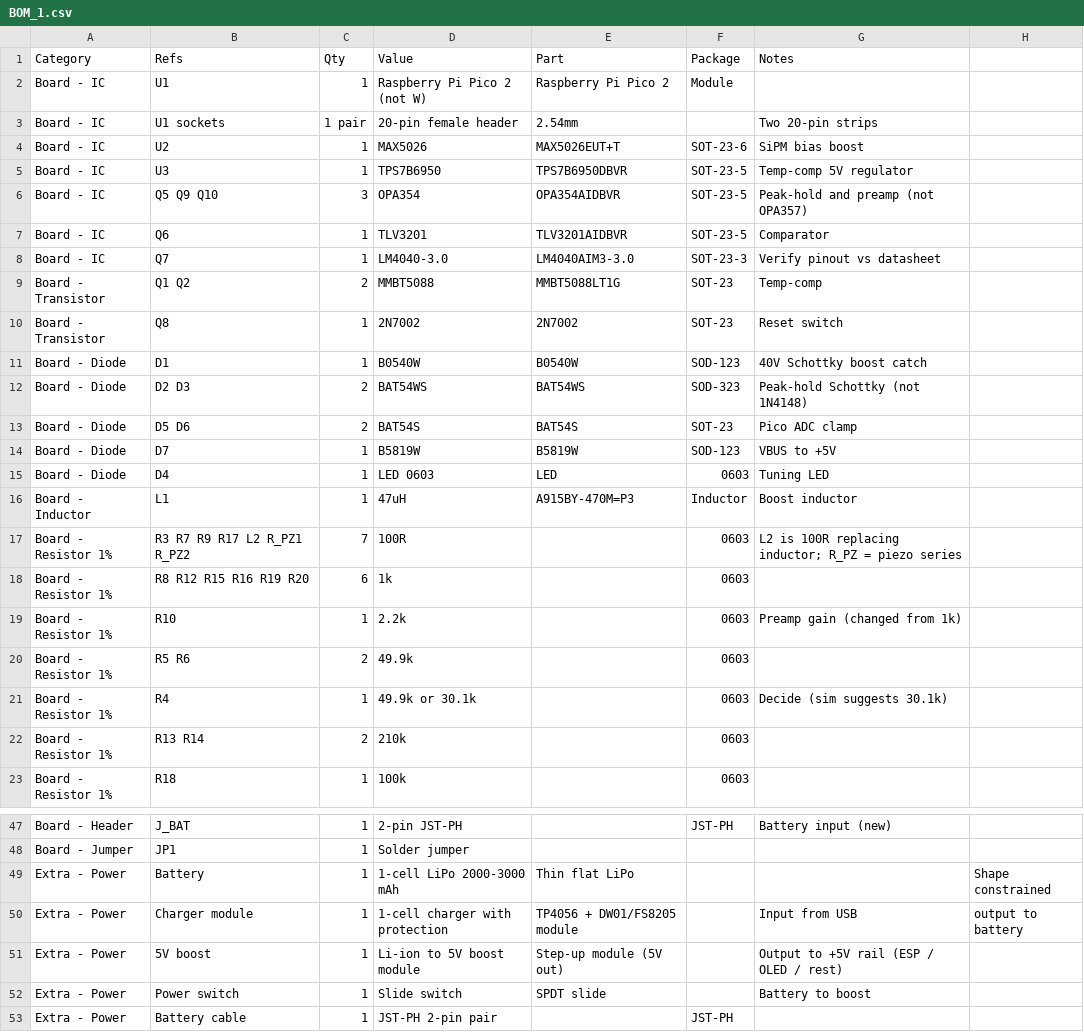
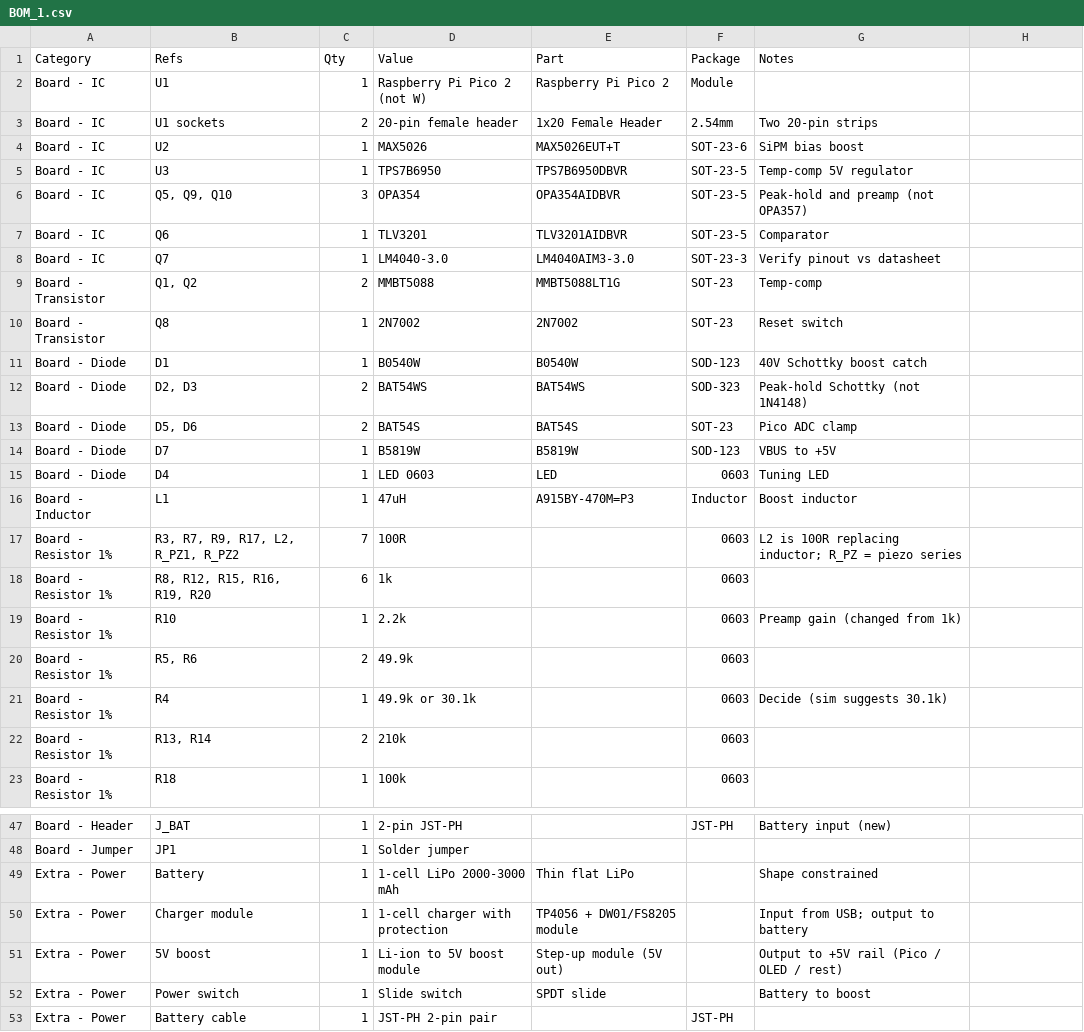
Before and after one commit to dominict3/project-SRF-spicy-rock-finder-, a CSV file: BOM_1.csv, drawn as a sheet; only a part is shown, gaps mark what is left out; the diff covers the shown part only.

Commit message:
Update BOM with corrected component names and quantities

```diff
--- a/BOM_1.csv
+++ b/BOM_1.csv
@@ -2,13 +2,13 @@ Category,Refs,Qty,Value,Part,Package,Notes
 Board - IC,U1,1,Raspberry Pi Pico 2 (not W),Raspberry Pi Pico 2,Module,
-Board - IC,U1 sockets,1 pair,20-pin female header,2.54mm,,Two 20-pin strips
+Board - IC,U1 sockets,2,20-pin female header,1x20 Female Header,2.54mm,Two 20-pin strips
 Board - IC,U2,1,MAX5026,MAX5026EUT+T,SOT-23-6,SiPM bias boost
 Board - IC,U3,1,TPS7B6950,TPS7B6950DBVR,SOT-23-5,Temp-comp 5V regulator
-Board - IC,Q5 Q9 Q10,3,OPA354,OPA354AIDBVR,SOT-23-5,Peak-hold and preamp (not OPA357)
+Board - IC,"Q5, Q9, Q10",3,OPA354,OPA354AIDBVR,SOT-23-5,Peak-hold and preamp (not OPA357)
 Board - IC,Q6,1,TLV3201,TLV3201AIDBVR,SOT-23-5,Comparator
 Board - IC,Q7,1,LM4040-3.0,LM4040AIM3-3.0,SOT-23-3,Verify pinout vs datasheet
-Board - Transistor,Q1 Q2,2,MMBT5088,MMBT5088LT1G,SOT-23,Temp-comp
+Board - Transistor,"Q1, Q2",2,MMBT5088,MMBT5088LT1G,SOT-23,Temp-comp
 Board - Transistor,Q8,1,2N7002,2N7002,SOT-23,Reset switch
 Board - Diode,D1,1,B0540W,B0540W,SOD-123,40V Schottky boost catch
-Board - Diode,D2 D3,2,BAT54WS,BAT54WS,SOD-323,Peak-hold Schottky (not 1N4148)
-Board - Diode,D5 D6,2,BAT54S,BAT54S,SOT-23,Pico ADC clamp
+Board - Diode,"D2, D3",2,BAT54WS,BAT54WS,SOD-323,Peak-hold Schottky (not 1N4148)
+Board - Diode,"D5, D6",2,BAT54S,BAT54S,SOT-23,Pico ADC clamp
 Board - Diode,D7,1,B5819W,B5819W,SOD-123,VBUS to +5V
@@ -16,8 +16,8 @@ Board - Diode,D4,1,LED 0603,LED,0603,Tuning LED
 Board - Inductor,L1,1,47uH,A915BY-470M=P3,Inductor,Boost inductor
-Board - Resistor 1%,R3 R7 R9 R17 L2 R_PZ1 R_PZ2,7,100R,,0603,L2 is 100R replacing inductor; R_PZ = piezo series
-Board - Resistor 1%,R8 R12 R15 R16 R19 R20,6,1k,,0603,
+Board - Resistor 1%,"R3, R7, R9, R17, L2, R_PZ1, R_PZ2",7,100R,,0603,L2 is 100R replacing inductor; R_PZ = piezo series
+Board - Resistor 1%,"R8, R12, R15, R16, R19, R20",6,1k,,0603,
 Board - Resistor 1%,R10,1,2.2k,,0603,Preamp gain (changed from 1k)
-Board - Resistor 1%,R5 R6,2,49.9k,,0603,
+Board - Resistor 1%,"R5, R6",2,49.9k,,0603,
 Board - Resistor 1%,R4,1,49.9k or 30.1k,,0603,Decide (sim suggests 30.1k)
-Board - Resistor 1%,R13 R14,2,210k,,0603,
+Board - Resistor 1%,"R13, R14",2,210k,,0603,
 Board - Resistor 1%,R18,1,100k,,0603,
@@ -48,5 +48,5 @@ Board - Header,J_BAT,1,2-pin JST-PH,,JST-PH,Battery input (new)
 Board - Jumper,JP1,1,Solder jumper,,,
-Extra - Power,Battery,1,1-cell LiPo 2000-3000 mAh,Thin flat LiPo,,,Shape constrained
-Extra - Power,Charger module,1,1-cell charger with protection,TP4056 + DW01/FS8205 module,,Input from USB, output to battery
-Extra - Power,5V boost,1,Li-ion to 5V boost module,Step-up module (5V out),,Output to +5V rail (ESP / OLED / rest)
+Extra - Power,Battery,1,1-cell LiPo 2000-3000 mAh,Thin flat LiPo,,Shape constrained
+Extra - Power,Charger module,1,1-cell charger with protection,TP4056 + DW01/FS8205 module,,Input from USB; output to battery
+Extra - Power,5V boost,1,Li-ion to 5V boost module,Step-up module (5V out),,Output to +5V rail (Pico / OLED / rest)
 Extra - Power,Power switch,1,Slide switch,SPDT slide,,Battery to boost
```
Also changed, not shown: 4 edited cells elsewhere in this file.
